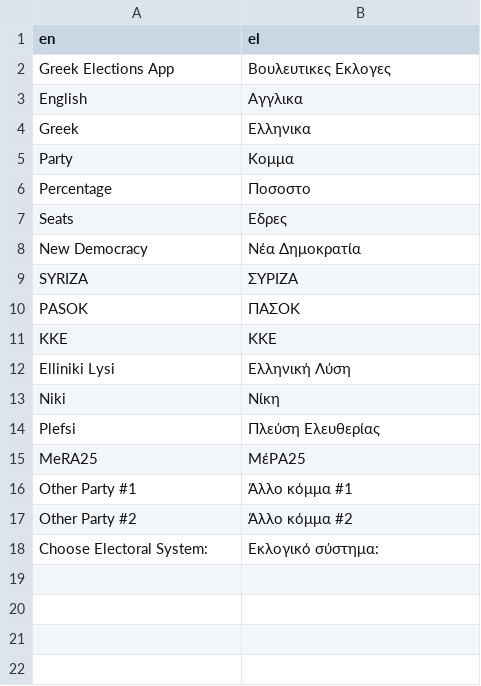
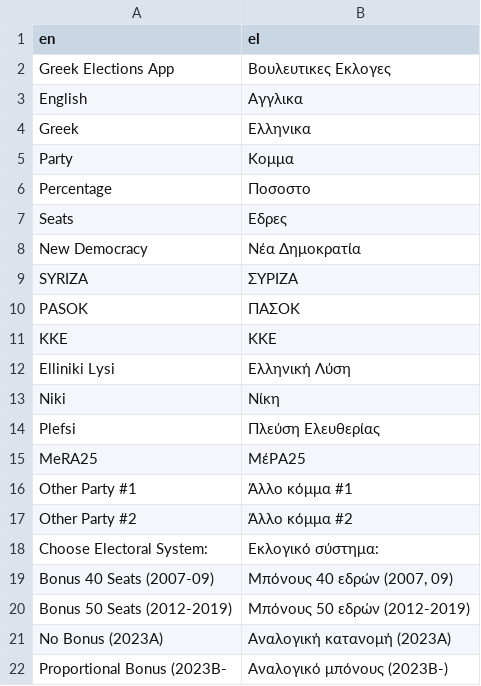
Before and after one commit to stesiam/Greek-Elections-App, a CSV file: app/www/translations/translation_el.csv, drawn as a sheet; the diff names each change by its address in the sheet, - before the commit and + after, or states it on an @@ line.

Commit message:
Add translations to select Inputs

```diff
--- a/app/www/translations/translation_el.csv
+++ b/app/www/translations/translation_el.csv
+row 19: Bonus 40 Seats (2007-09) | Μπόνους 40 εδρών (2007, 09)
+row 20: Bonus 50 Seats (2012-2019) | Μπόνους 50 εδρών (2012-2019)
+row 21: No Bonus (2023Α) | Αναλογική κατανομή (2023Α)
+row 22: Proportional Bonus (2023Β- | Αναλογικό μπόνους (2023Β-)
```
Also changed, not shown: 1 other file.
